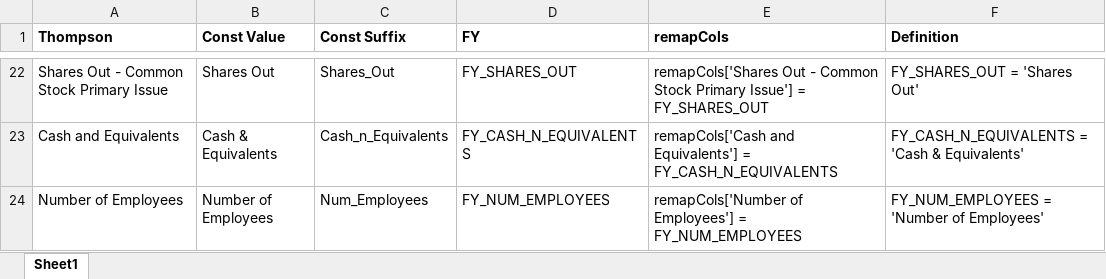
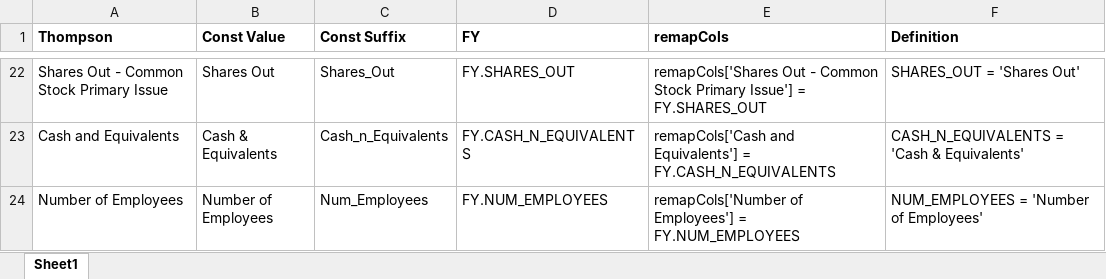
Before and after one commit to Ares7/IDP_Risks_Assesment, an Excel workbook: FY mapping.xlsx, sheet Sheet1, drawn as a sheet; only a part is shown, gaps mark what is left out; values as stored, in another font and other column widths than the file's, no borders; the diff covers the shown part only; the diff names each change by its address in the sheet, - before the commit and + after, or states it on an @@ line.

```diff
--- a/FY mapping.xlsx (sheet Sheet1)
+++ b/FY mapping.xlsx (sheet Sheet1)
-D22 (FY): FY_SHARES_OUT
+D22 (FY): FY.SHARES_OUT
-E22 (remapCols): …Issue'] = FY_SHARES_OUT
+E22 (remapCols): …Issue'] = FY.SHARES_OUT
-F22 (Definition): FY_SHARES_OUT = 'Shares Out'
+F22 (Definition): SHARES_OUT = 'Shares Out'
-D23 (FY): FY_CASH_N_EQUIVALENTS
+D23 (FY): FY.CASH_N_EQUIVALENTS
-E23 (remapCols): …Equivalents'] = FY_CASH_N_EQUIVALENTS
+E23 (remapCols): …Equivalents'] = FY.CASH_N_EQUIVALENTS
-F23 (Definition): FY_CASH_N_EQUIVALENTS = 'Cash & Equivalents'
+F23 (Definition): CASH_N_EQUIVALENTS = 'Cash & Equivalents'
-D24 (FY): FY_NUM_EMPLOYEES
+D24 (FY): FY.NUM_EMPLOYEES
-E24 (remapCols): …Employees'] = FY_NUM_EMPLOYEES
+E24 (remapCols): …Employees'] = FY.NUM_EMPLOYEES
-F24 (Definition): FY_NUM_EMPLOYEES = 'Number of Employees'
+F24 (Definition): NUM_EMPLOYEES = 'Number of Employees'
```
Also changed, not shown: 60 edited cells elsewhere in this sheet, 4 other files.
